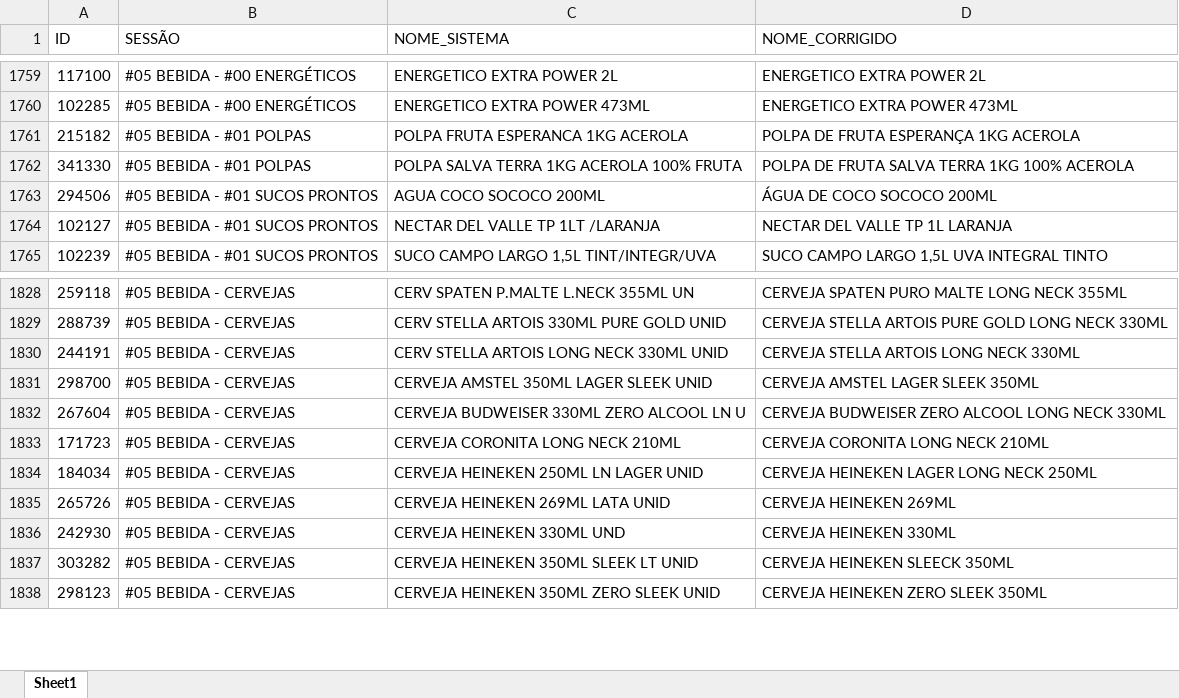
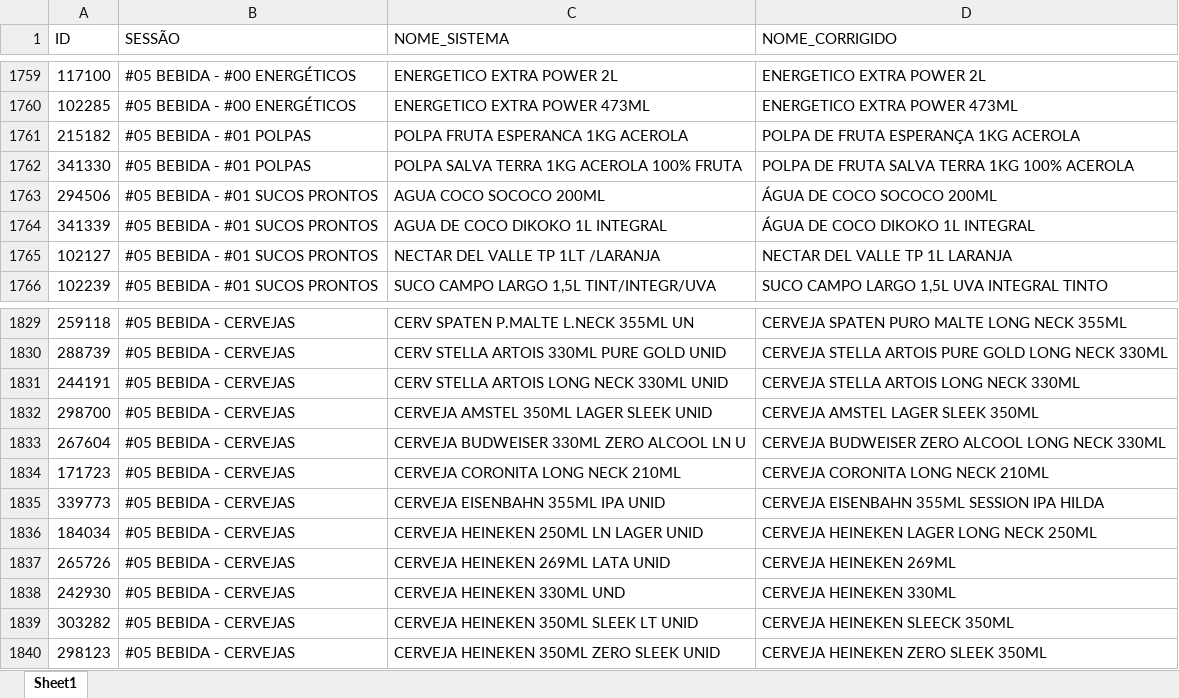
Before and after one commit to geisson/automacao_giro_ofertas, an Excel workbook: produtos_cadastrados.xlsx, sheet Sheet1, drawn as a sheet; only a part is shown, gaps mark what is left out; values as stored, in another font and other column widths than the file's, no cell formats; the diff names each change by its address in the sheet, - before the commit and + after, or states it on an @@ line.

```diff
--- a/produtos_cadastrados.xlsx (sheet Sheet1)
+++ b/produtos_cadastrados.xlsx (sheet Sheet1)
+row 1764: 341339 | #05 BEBIDA - #01 SUCOS PRONTOS | AGUA DE COCO DIKOKO 1L INTEGRAL | ÁGUA DE COCO DIKOKO 1L INTEGRAL
+row 1835: 339773 | #05 BEBIDA - CERVEJAS | CERVEJA EISENBAHN 355ML IPA UNID | CERVEJA EISENBAHN 355ML SESSION IPA HILDA
```
Also changed, not shown: cell formats, giro_da_praça_ofertas - SEXTA.xlsx, 6 other files.
